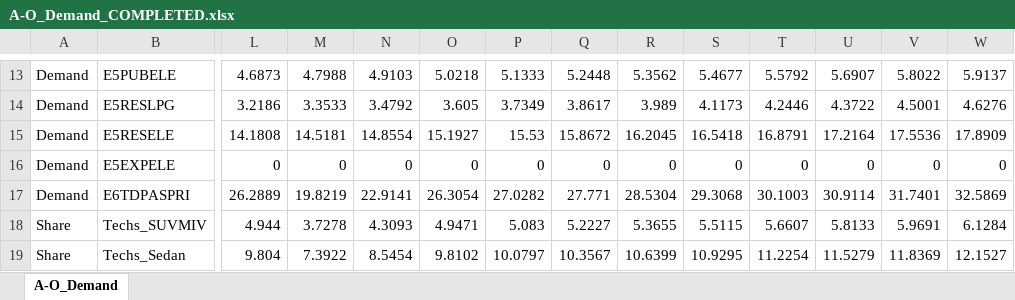
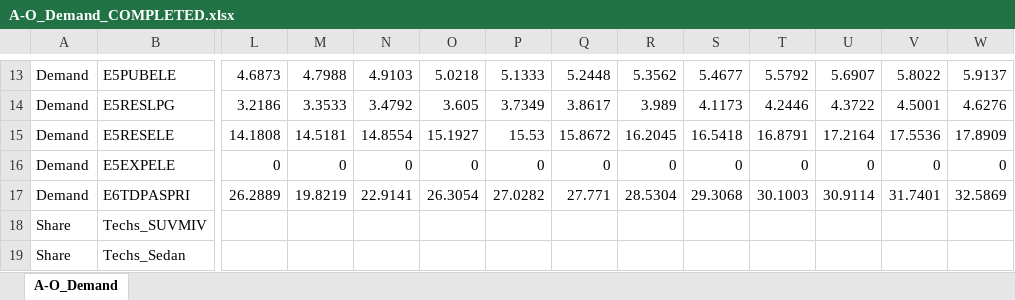
Before and after one commit to luviga/osemosys_momf, an Excel workbook: t1_confection/A1_Outputs/A-O_Demand_COMPLETED.xlsx, sheet A-O_Demand, drawn as a sheet; only a part is shown, gaps mark what is left out; values as stored, in another font and other column widths than the file's, no borders; the diff covers the shown part only; the diff names each change by its address in the sheet, - before the commit and + after, or states it on an @@ line.

```diff
--- a/t1_confection/A1_Outputs/A-O_Demand_COMPLETED.xlsx (sheet A-O_Demand)
+++ b/t1_confection/A1_Outputs/A-O_Demand_COMPLETED.xlsx (sheet A-O_Demand)
-L18: 4.944
+L18: (empty)
-M18: 3.7278
+M18: (empty)
-N18: 4.3093
+N18: (empty)
-O18: 4.9471
+O18: (empty)
-P18: 5.083
+P18: (empty)
-Q18: 5.2227
+Q18: (empty)
-R18: 5.3655
+R18: (empty)
-S18: 5.5115
+S18: (empty)
-T18: 5.6607
+T18: (empty)
-U18: 5.8133
+U18: (empty)
-V18: 5.9691
+V18: (empty)
-W18: 6.1284
+W18: (empty)
-L19: 9.804
+L19: (empty)
-M19: 7.3922
+M19: (empty)
-N19: 8.5454
+N19: (empty)
-O19: 9.8102
+O19: (empty)
-P19: 10.0797
+P19: (empty)
-Q19: 10.3567
+Q19: (empty)
-R19: 10.6399
+R19: (empty)
-S19: 10.9295
+S19: (empty)
-T19: 11.2254
+T19: (empty)
-U19: 11.5279
+U19: (empty)
-V19: 11.8369
+V19: (empty)
-W19: 12.1527
+W19: (empty)
```
Also changed, not shown: 392 edited cells elsewhere in this sheet, t1_confection/A1_Outputs/A-O_AR_Projections_COMPLETED.xlsx, t1_confection/A1_Outputs/A-O_Parametrization_COMPLETED.xlsx, 25 other files.
